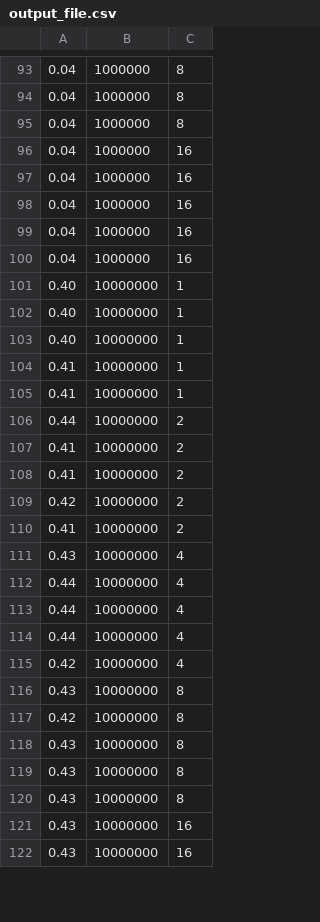
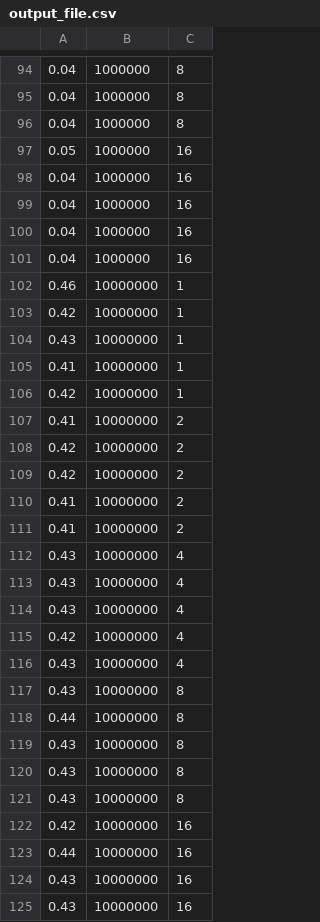
Before and after one commit to BrunoMPereira/approxPi, a CSV file: C/output_file.csv, drawn as a sheet; only a part is shown, gaps mark what is left out; the diff covers the shown part only.

Commit message:
CSV Output to excel

```diff
--- a/C/output_file.csv
+++ b/C/output_file.csv
@@ -95,2 +96,3 @@
 0.04,1000000,8
+0.05,1000000,16
 0.04,1000000,16
@@ -99,20 +101,19 @@
 0.04,1000000,16
-0.04,1000000,16
-0.40,10000000,1
-0.40,10000000,1
-0.40,10000000,1
+0.46,10000000,1
+0.42,10000000,1
+0.43,10000000,1
 0.41,10000000,1
-0.41,10000000,1
-0.44,10000000,2
+0.42,10000000,1
+0.41,10000000,2
+0.42,10000000,2
+0.42,10000000,2
 0.41,10000000,2
 0.41,10000000,2
-0.42,10000000,2
-0.41,10000000,2
 0.43,10000000,4
-0.44,10000000,4
-0.44,10000000,4
-0.44,10000000,4
+0.43,10000000,4
+0.43,10000000,4
 0.42,10000000,4
+0.43,10000000,4
 0.43,10000000,8
-0.42,10000000,8
+0.44,10000000,8
 0.43,10000000,8
@@ -120,2 +121,4 @@
 0.43,10000000,8
+0.42,10000000,16
+0.44,10000000,16
 0.43,10000000,16
```
Also changed, not shown: 23 added rows, 2 removed rows, 1 moved row and 7 edited cells elsewhere in this file, 2 other files.
